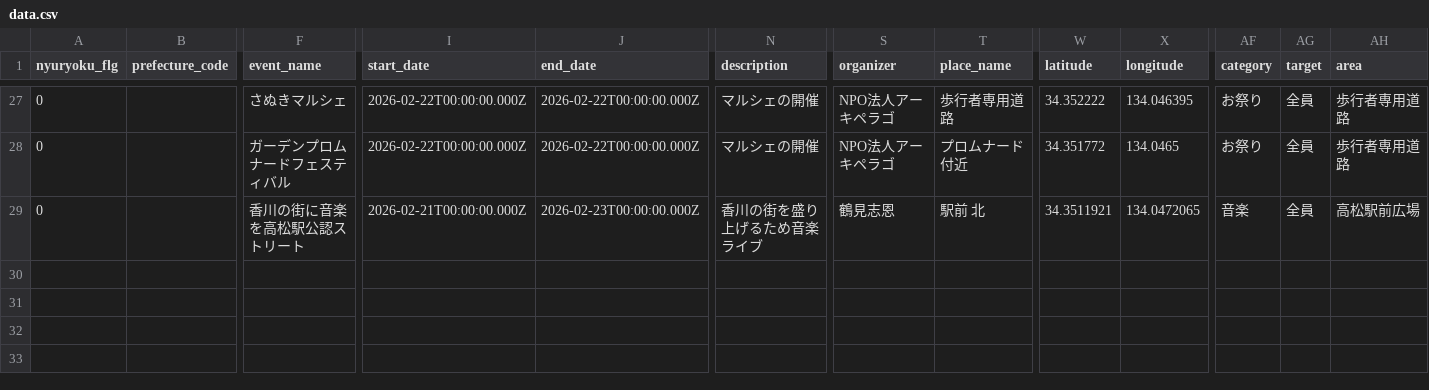
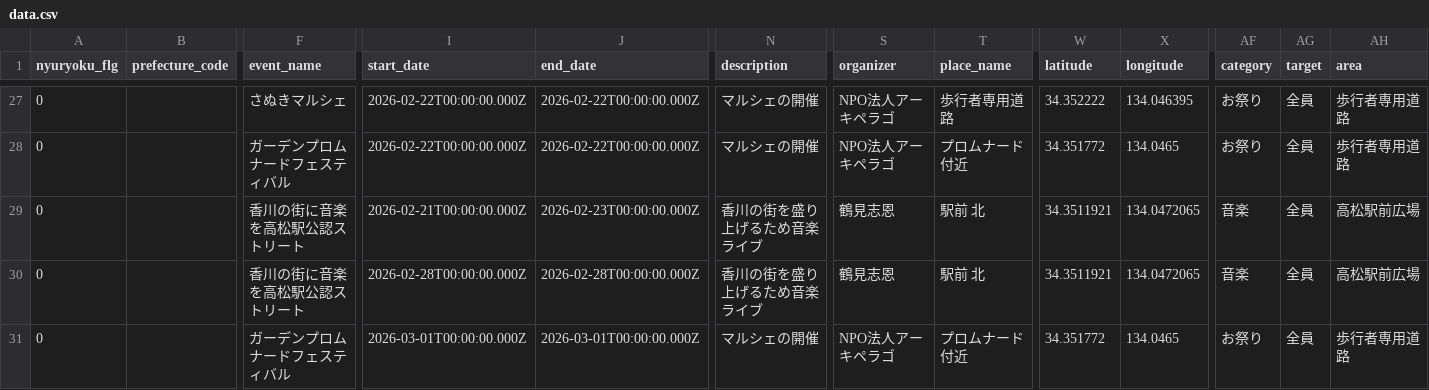
Before and after one commit to takamatsu-city/takamatsu-event-map, a CSV file: data.csv, drawn as a sheet; only a part is shown, gaps mark what is left out; rows hold the shown columns only; the diff names each change by its address in the sheet, - before the commit and + after, or states it on an @@ line.

```diff
--- a/data.csv
+++ b/data.csv
+row 30: 0 |  | 香川の街に音楽を高松駅公認ストリート | 2026-02-28T00:00:00.000Z | 2026-02-28T00:00:00.000Z | 香川の街を盛り上げるため音楽ライブ | 鶴見志恩 | 駅前 北 | 34.3511921 | 134.0472065 | 音楽 | 全員 | 高松駅前広場
+row 31: 0 |  | ガーデンプロムナードフェスティバル | 2026-03-01T00:00:00.000Z | 2026-03-01T00:00:00.000Z | マルシェの開催 | NPO法人アーキペラゴ | プロムナード付近 | 34.351772 | 134.0465 | お祭り | 全員 | 歩行者専用道路
```
Also changed, not shown: 1 other file.
